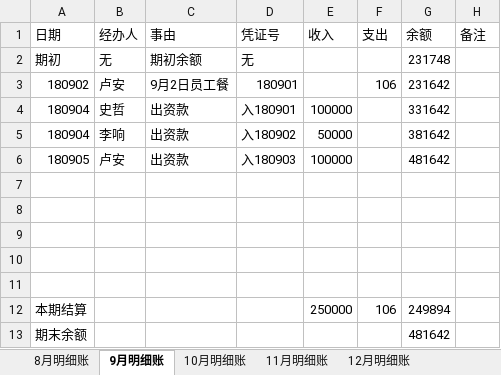
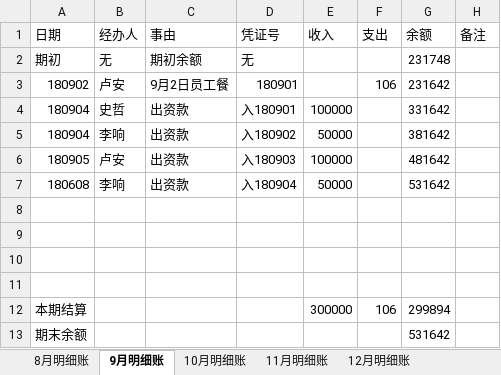
Before and after one commit to laa6202/work_doc, an Excel workbook: 21D项目/03财务资料/01账本/推理馆明细账2018.xlsx, sheet 9月明细账, drawn as a sheet; values as stored, in another font and other column widths than the file's, no borders; removed rows and columns are numbered as before the commit, all else as after; the diff names each change by its address in the sheet, - before the commit and + after, or states it on an @@ line.

```diff
--- a/21D项目/03财务资料/01账本/推理馆明细账2018.xlsx (sheet 9月明细账)
+++ b/21D项目/03财务资料/01账本/推理馆明细账2018.xlsx (sheet 9月明细账)
+row 7: 180608 | 李响 | 出资款 | 入180904 | 50000 |  | 531642
-row 11: (empty)
-E12 (收入): 250000
+E12 (收入): 300000
-G12 (余额): 249894
+G12 (余额): 299894
-G13 (余额): 481642
+G13 (余额): 531642
```
Also changed, not shown: sheet 8月明细账, 2 other files.
